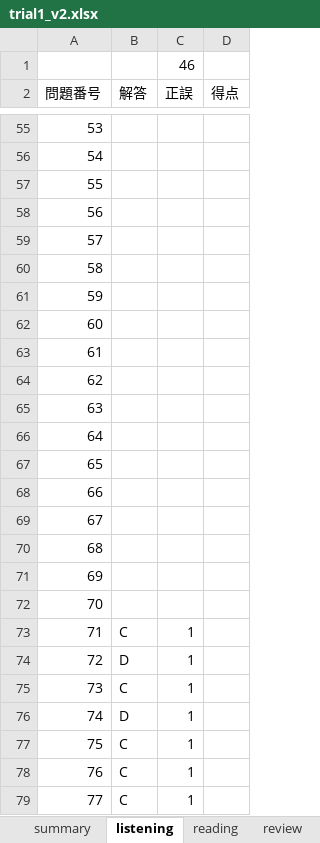
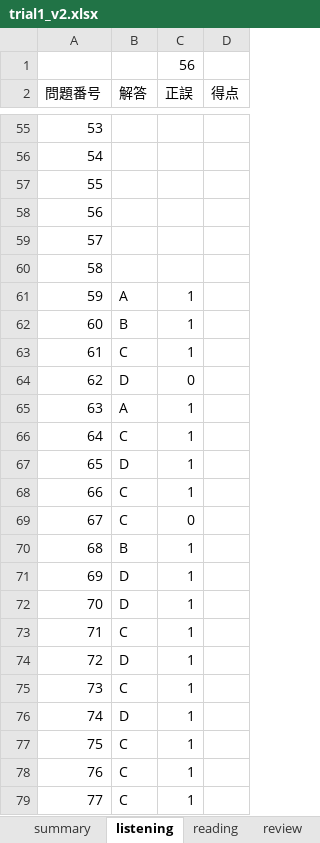
Before and after one commit to Shinichi0713/english-study, an Excel workbook: toeic-test-v5/trial1_v2.xlsx, sheet listening, drawn as a sheet; only a part is shown, gaps mark what is left out; values as stored, in another font and other column widths than the file's, no borders; the diff names each change by its address in the sheet, - before the commit and + after, or states it on an @@ line.

```diff
--- a/toeic-test-v5/trial1_v2.xlsx (sheet listening)
+++ b/toeic-test-v5/trial1_v2.xlsx (sheet listening)
-C1 (正誤): 46
+C1 (正誤): 56
-B61 (解答): (empty)
+B61 (解答): A
-C61:C63 (正誤): (empty)
+C61:C63 (正誤): 1
-B62 (解答): (empty)
+B62 (解答): B
-B63 (解答): (empty)
+B63 (解答): C
-B64 (解答): (empty)
+B64 (解答): D
-C64 (正誤): (empty)
+C64 (正誤): 0
-B65 (解答): (empty)
+B65 (解答): A
-C65:C68 (正誤): (empty)
+C65:C68 (正誤): 1
-B66 (解答): (empty)
+B66 (解答): C
-B67 (解答): (empty)
+B67 (解答): D
-B68:B69 (解答): (empty)
+B68:B69 (解答): C
-C69 (正誤): (empty)
+C69 (正誤): 0
-B70 (解答): (empty)
+B70 (解答): B
-C70:C72 (正誤): (empty)
+C70:C72 (正誤): 1
-B71:B72 (解答): (empty)
+B71:B72 (解答): D
```
Also changed, not shown: sheet reading, sheet summary.
